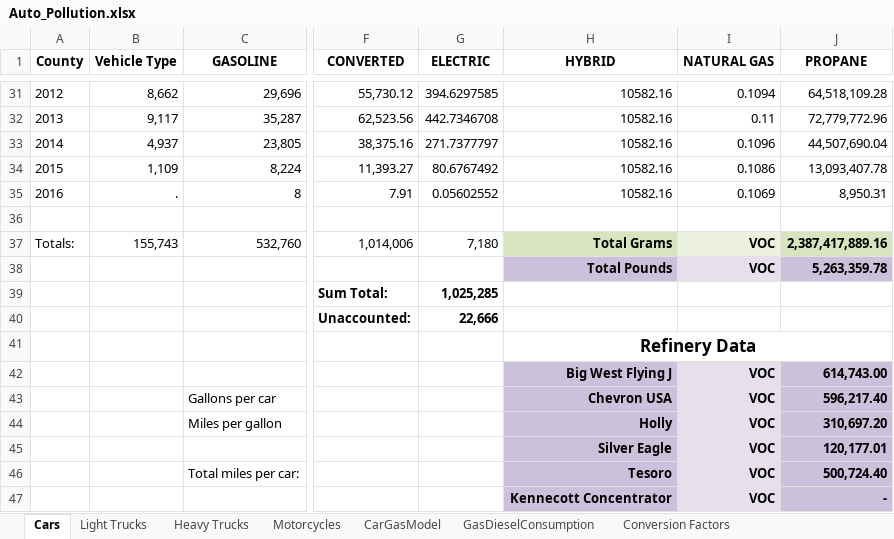
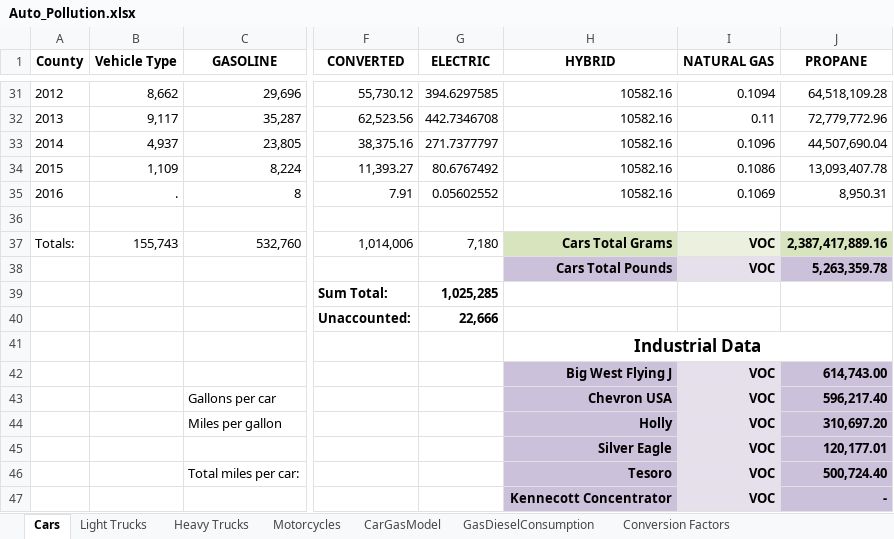
Before and after one commit to AndrewPlewe/UTAirStatsPapers, an Excel workbook: Auto_Pollution.xlsx, sheet Cars, drawn as a sheet; only a part is shown, gaps mark what is left out; values as stored, in another font and other column widths than the file's, no borders; the diff names each change by its address in the sheet, - before the commit and + after, or states it on an @@ line.

Commit message:
Formatting and stuff

```diff
--- a/Auto_Pollution.xlsx (sheet Cars)
+++ b/Auto_Pollution.xlsx (sheet Cars)
-H37 (HYBRID): Total Grams
+H37 (HYBRID): Cars Total Grams
-H38 (HYBRID): Total Pounds
+H38 (HYBRID): Cars Total Pounds
-H41 (HYBRID): Refinery Data
+H41 (HYBRID): Industrial Data
```
